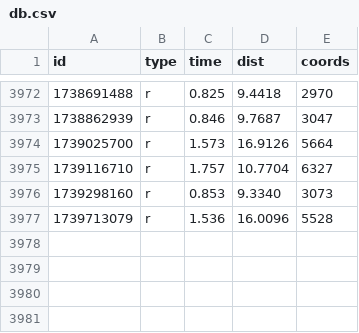
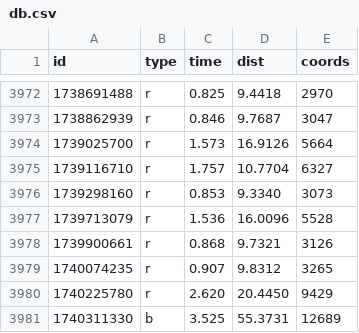
Before and after one commit to ktye/ktye.github.io, a CSV file: db/db.csv, drawn as a sheet; only a part is shown, gaps mark what is left out; the diff names each change by its address in the sheet, - before the commit and + after, or states it on an @@ line.

Commit message:
up

```diff
--- a/db/db.csv
+++ b/db/db.csv
+row 3978: 1739900661 | r | 0.868 | 9.7321 | 3126
+row 3979: 1740074235 | r | 0.907 | 9.8312 | 3265
+row 3980: 1740225780 | r | 2.620 | 20.4450 | 9429
+row 3981: 1740311330 | b | 3.525 | 55.3731 | 12689
```
